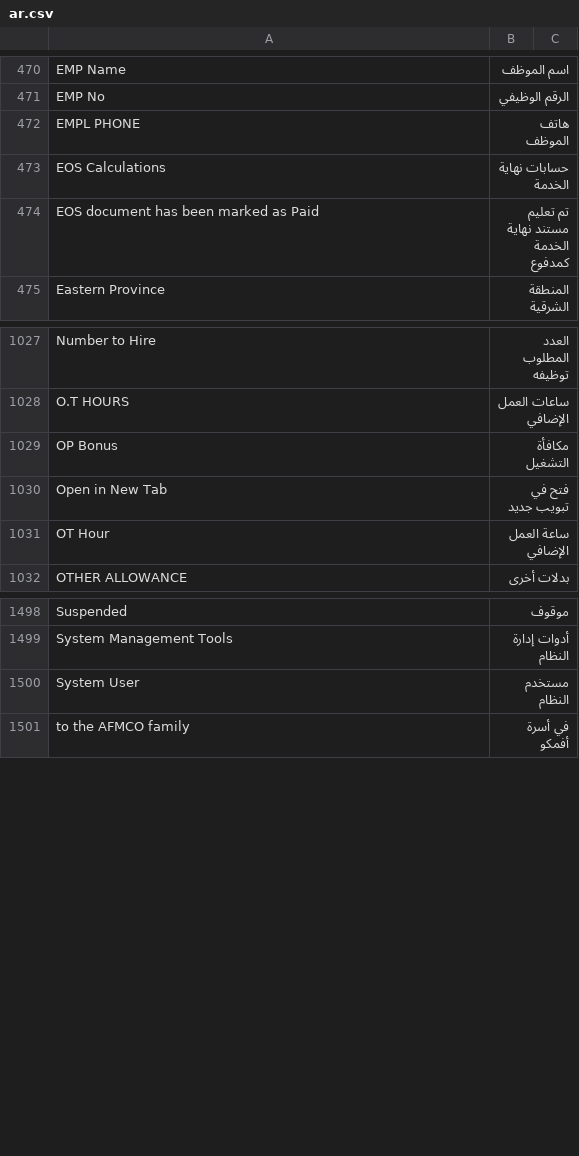
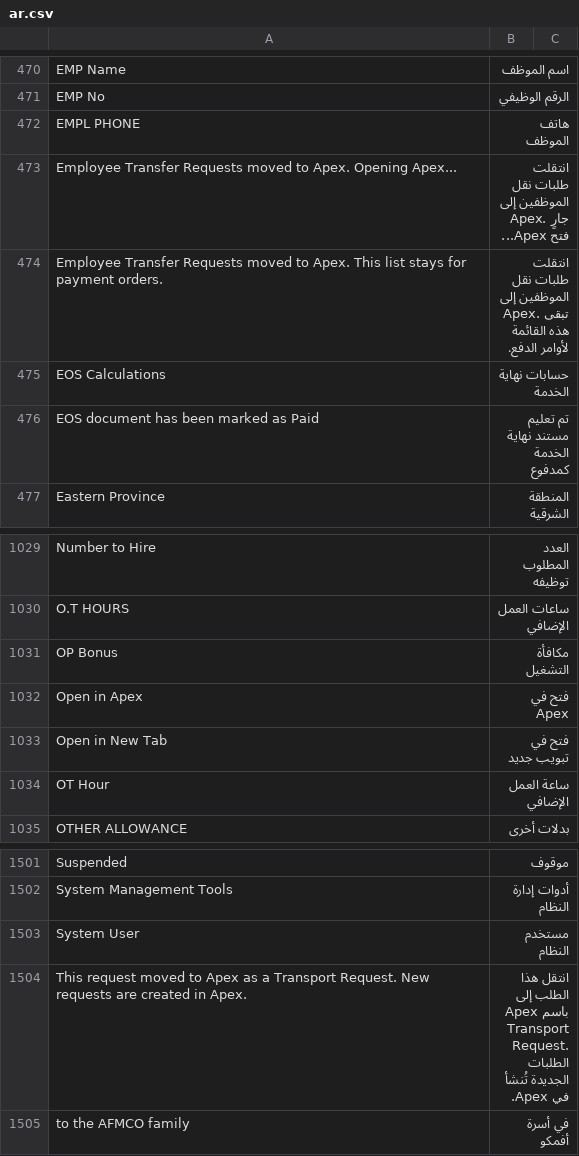
Before and after one commit to iabodysa/afmco, a CSV file: afmco/translations/ar.csv, drawn as a sheet; only a part is shown, gaps mark what is left out.

```diff
--- a/afmco/translations/ar.csv
+++ b/afmco/translations/ar.csv
@@ -472,2 +472,4 @@ EMP No,الرقم الوظيفي
 EMPL PHONE,هاتف الموظف
+Employee Transfer Requests moved to Apex. Opening Apex...,انتقلت طلبات نقل الموظفين إلى Apex. جارٍ فتح Apex...
+Employee Transfer Requests moved to Apex. This list stays for payment orders.,انتقلت طلبات نقل الموظفين إلى Apex. تبقى هذه القائمة لأوامر الدفع.
 EOS Calculations,حسابات نهاية الخدمة
@@ -1029,2 +1031,3 @@ O.T HOURS,ساعات العمل الإضافي
 OP Bonus,مكافأة التشغيل
+Open in Apex,فتح في Apex
 Open in New Tab,فتح في تبويب جديد
@@ -1500,2 +1503,3 @@ System Management Tools,أدوات إدارة النظام
 System User,مستخدم النظام
+This request moved to Apex as a Transport Request. New requests are created in Apex.,انتقل هذا الطلب إلى Apex باسم Transport Request. الطلبات الجديدة تُنشأ في Apex.
 to the AFMCO family,في أسرة أفمكو
```
Also changed, not shown: 8 other files.
